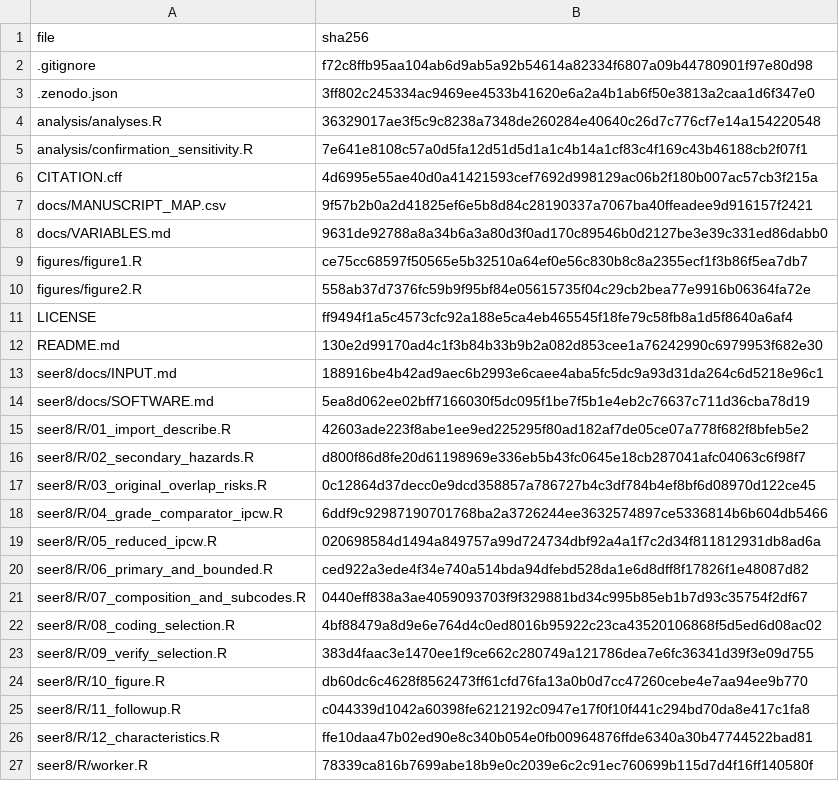
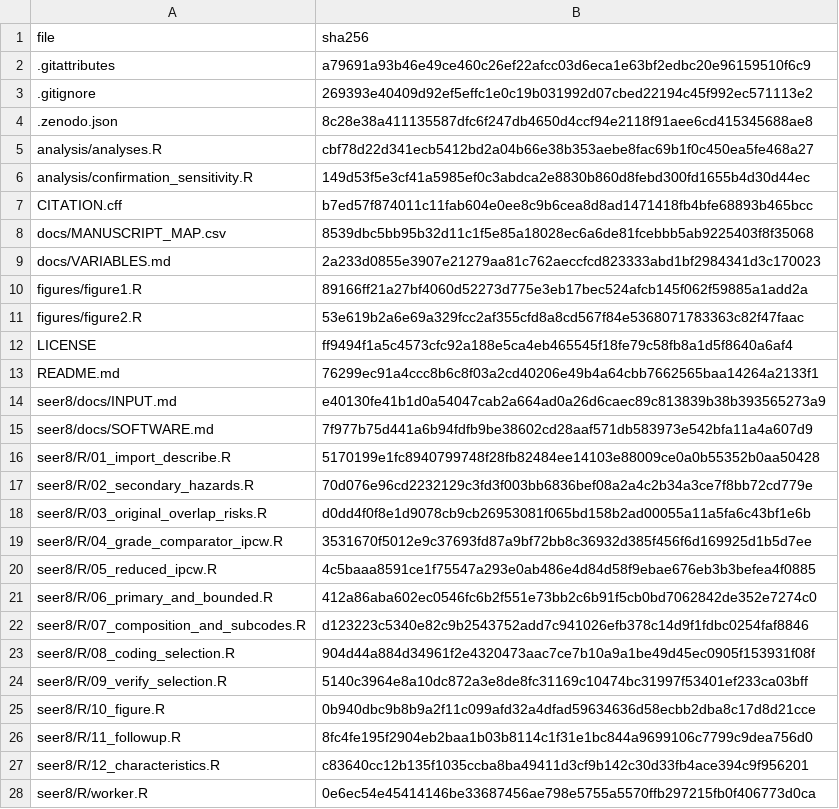
Before and after one commit to dongjunbo82-collab/seer-ampullary-morphology-analysis, a CSV file: CHECKSUMS_SHA256.csv, drawn as a sheet; only a part is shown; the diff covers the shown part only.

```diff
--- a/CHECKSUMS_SHA256.csv
+++ b/CHECKSUMS_SHA256.csv
@@ -1,27 +1,28 @@
 file,sha256
-.gitignore,f72c8ffb95aa104ab6d9ab5a92b54614a82334f6807a09b44780901f97e80d98
-.zenodo.json,3ff802c245334ac9469ee4533b41620e6a2a4b1ab6f50e3813a2caa1d6f347e0
-analysis/analyses.R,36329017ae3f5c9c8238a7348de260284e40640c26d7c776cf7e14a154220548
-analysis/confirmation_sensitivity.R,7e641e8108c57a0d5fa12d51d5d1a1c4b14a1cf83c4f169c43b46188cb2f07f1
-CITATION.cff,4d6995e55ae40d0a41421593cef7692d998129ac06b2f180b007ac57cb3f215a
-docs/MANUSCRIPT_MAP.csv,9f57b2b0a2d41825ef6e5b8d84c28190337a7067ba40ffeadee9d916157f2421
-docs/VARIABLES.md,9631de92788a8a34b6a3a80d3f0ad170c89546b0d2127be3e39c331ed86dabb0
-figures/figure1.R,ce75cc68597f50565e5b32510a64ef0e56c830b8c8a2355ecf1f3b86f5ea7db7
-figures/figure2.R,558ab37d7376fc59b9f95bf84e05615735f04c29cb2bea77e9916b06364fa72e
+.gitattributes,a79691a93b46e49ce460c26ef22afcc03d6eca1e63bf2edbc20e96159510f6c9
+.gitignore,269393e40409d92ef5effc1e0c19b031992d07cbed22194c45f992ec571113e2
+.zenodo.json,8c28e38a411135587dfc6f247db4650d4ccf94e2118f91aee6cd415345688ae8
+analysis/analyses.R,cbf78d22d341ecb5412bd2a04b66e38b353aebe8fac69b1f0c450ea5fe468a27
+analysis/confirmation_sensitivity.R,149d53f5e3cf41a5985ef0c3abdca2e8830b860d8febd300fd1655b4d30d44ec
+CITATION.cff,b7ed57f874011c11fab604e0ee8c9b6cea8d8ad1471418fb4bfe68893b465bcc
+docs/MANUSCRIPT_MAP.csv,8539dbc5bb95b32d11c1f5e85a18028ec6a6de81fcebbb5ab9225403f8f35068
+docs/VARIABLES.md,2a233d0855e3907e21279aa81c762aeccfcd823333abd1bf2984341d3c170023
+figures/figure1.R,89166ff21a27bf4060d52273d775e3eb17bec524afcb145f062f59885a1add2a
+figures/figure2.R,53e619b2a6e69a329fcc2af355cfd8a8cd567f84e5368071783363c82f47faac
 LICENSE,ff9494f1a5c4573cfc92a188e5ca4eb465545f18fe79c58fb8a1d5f8640a6af4
-README.md,130e2d99170ad4c1f3b84b33b9b2a082d853cee1a76242990c6979953f682e30
-seer8/docs/INPUT.md,188916be4b42ad9aec6b2993e6caee4aba5fc5dc9a93d31da264c6d5218e96c1
-seer8/docs/SOFTWARE.md,5ea8d062ee02bff7166030f5dc095f1be7f5b1e4eb2c76637c711d36cba78d19
-seer8/R/01_import_describe.R,42603ade223f8abe1ee9ed225295f80ad182af7de05ce07a778f682f8bfeb5e2
-seer8/R/02_secondary_hazards.R,d800f86d8fe20d61198969e336eb5b43fc0645e18cb287041afc04063c6f98f7
-seer8/R/03_original_overlap_risks.R,0c12864d37decc0e9dcd358857a786727b4c3df784b4ef8bf6d08970d122ce45
-seer8/R/04_grade_comparator_ipcw.R,6ddf9c92987190701768ba2a3726244ee3632574897ce5336814b6b604db5466
-seer8/R/05_reduced_ipcw.R,020698584d1494a849757a99d724734dbf92a4a1f7c2d34f811812931db8ad6a
-seer8/R/06_primary_and_bounded.R,ced922a3ede4f34e740a514bda94dfebd528da1e6d8dff8f17826f1e48087d82
-seer8/R/07_composition_and_subcodes.R,0440eff838a3ae4059093703f9f329881bd34c995b85eb1b7d93c35754f2df67
-seer8/R/08_coding_selection.R,4bf88479a8d9e6e764d4c0ed8016b95922c23ca43520106868f5d5ed6d08ac02
-seer8/R/09_verify_selection.R,383d4faac3e1470ee1f9ce662c280749a121786dea7e6fc36341d39f3e09d755
-seer8/R/10_figure.R,db60dc6c4628f8562473ff61cfd76fa13a0b0d7cc47260cebe4e7aa94ee9b770
-seer8/R/11_followup.R,c044339d1042a60398fe6212192c0947e17f0f10f441c294bd70da8e417c1fa8
-seer8/R/12_characteristics.R,ffe10daa47b02ed90e8c340b054e0fb00964876ffde6340a30b47744522bad81
-seer8/R/worker.R,78339ca816b7699abe18b9e0c2039e6c2c91ec760699b115d7d4f16ff140580f
+README.md,76299ec91a4ccc8b6c8f03a2cd40206e49b4a64cbb7662565baa14264a2133f1
+seer8/docs/INPUT.md,e40130fe41b1d0a54047cab2a664ad0a26d6caec89c813839b38b393565273a9
+seer8/docs/SOFTWARE.md,7f977b75d441a6b94fdfb9be38602cd28aaf571db583973e542bfa11a4a607d9
+seer8/R/01_import_describe.R,5170199e1fc8940799748f28fb82484ee14103e88009ce0a0b55352b0aa50428
+seer8/R/02_secondary_hazards.R,70d076e96cd2232129c3fd3f003bb6836bef08a2a4c2b34a3ce7f8bb72cd779e
+seer8/R/03_original_overlap_risks.R,d0dd4f0f8e1d9078cb9cb26953081f065bd158b2ad00055a11a5fa6c43bf1e6b
+seer8/R/04_grade_comparator_ipcw.R,3531670f5012e9c37693fd87a9bf72bb8c36932d385f456f6d169925d1b5d7ee
+seer8/R/05_reduced_ipcw.R,4c5baaa8591ce1f75547a293e0ab486e4d84d58f9ebae676eb3b3befea4f0885
+seer8/R/06_primary_and_bounded.R,412a86aba602ec0546fc6b2f551e73bb2c6b91f5cb0bd7062842de352e7274c0
+seer8/R/07_composition_and_subcodes.R,d123223c5340e82c9b2543752add7c941026efb378c14d9f1fdbc0254faf8846
+seer8/R/08_coding_selection.R,904d44a884d34961f2e4320473aac7ce7b10a9a1be49d45ec0905f153931f08f
+seer8/R/09_verify_selection.R,5140c3964e8a10dc872a3e8de8fc31169c10474bc31997f53401ef233ca03bff
+seer8/R/10_figure.R,0b940dbc9b8b9a2f11c099afd32a4dfad59634636d58ecbb2dba8c17d8d21cce
+seer8/R/11_followup.R,8fc4fe195f2904eb2baa1b03b8114c1f31e1bc844a9699106c7799c9dea756d0
+seer8/R/12_characteristics.R,c83640cc12b135f1035ccba8ba49411d3cf9b142c30d33fb4ace394c9f956201
+seer8/R/worker.R,0e6ec54e45414146be33687456ae798e5755a5570ffb297215fb0f406773d0ca
```
Also changed, not shown: 3 edited cells elsewhere in this file, 3 other files.
